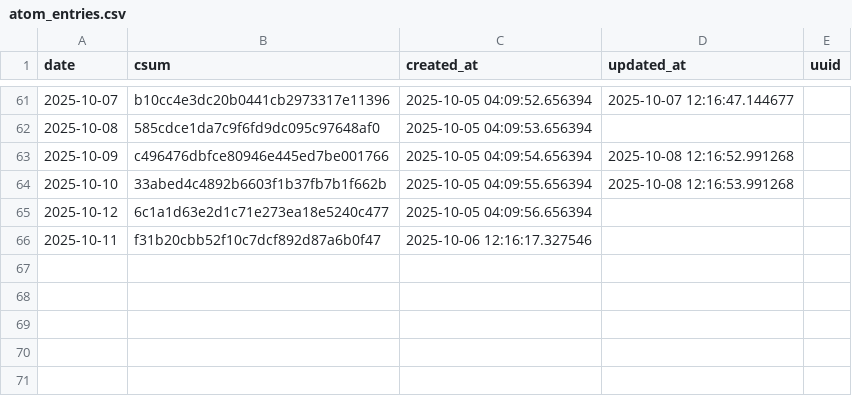
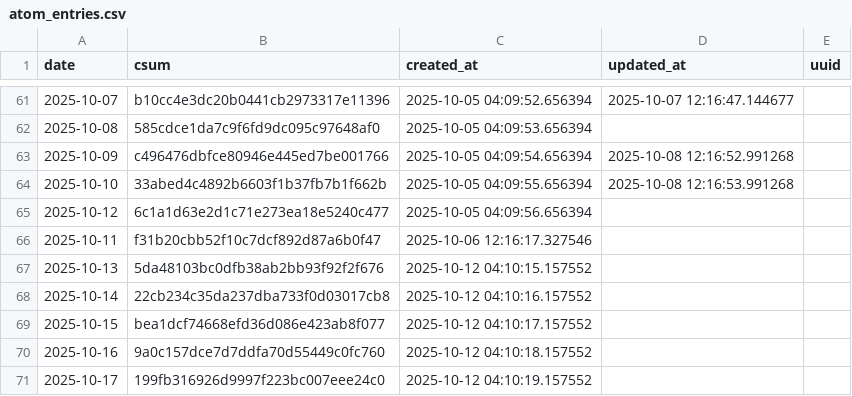
Before and after one commit to znull/werk-feed, a CSV file: db/atom_entries.csv, drawn as a sheet; only a part is shown, gaps mark what is left out; the diff names each change by its address in the sheet, - before the commit and + after, or states it on an @@ line.

```diff
--- a/db/atom_entries.csv
+++ b/db/atom_entries.csv
+row 67: 2025-10-13 | 5da48103bc0dfb38ab2bb93f92f2f676 | 2025-10-12 04:10:15.157552
+row 68: 2025-10-14 | 22cb234c35da237dba733f0d03017cb8 | 2025-10-12 04:10:16.157552
+row 69: 2025-10-15 | bea1dcf74668efd36d086e423ab8f077 | 2025-10-12 04:10:17.157552
+row 70: 2025-10-16 | 9a0c157dce7d7ddfa70d55449c0fc760 | 2025-10-12 04:10:18.157552
+row 71: 2025-10-17 | 199fb316926d9997f223bc007eee24c0 | 2025-10-12 04:10:19.157552
```
Also changed, not shown: db/workouts.csv, 1 other file.
